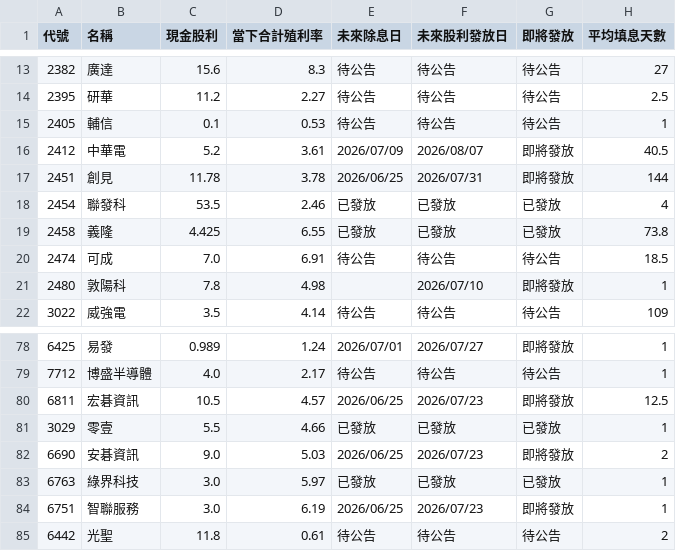
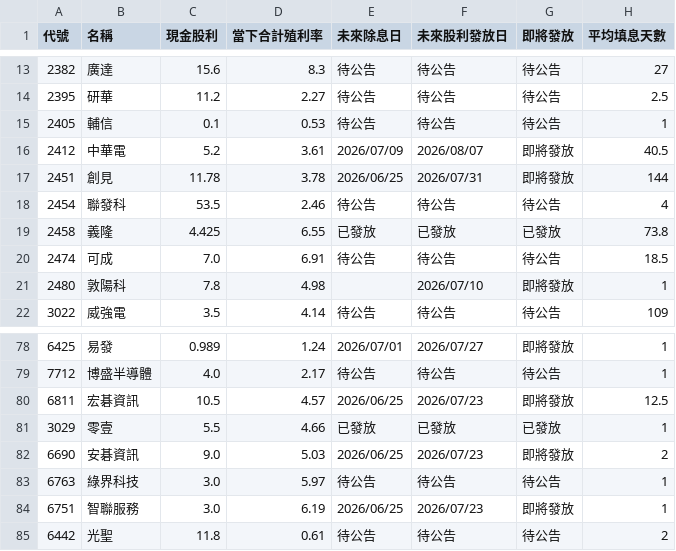
Before and after one commit to wenchiehlee-investment/GoPublic, a CSV file: raw_dividend_schedule_combined.csv, drawn as a sheet; only a part is shown, gaps mark what is left out.

Commit message:
🔄 synced file(s) with wenchiehlee-money/biztrends.TW

```diff
--- a/raw_dividend_schedule_combined.csv
+++ b/raw_dividend_schedule_combined.csv
@@ -17,3 +17,3 @@
 2451,創見,11.78,3.78,2026/06/25,2026/07/31,即將發放,144
-2454,聯發科,53.5,2.46,已發放,已發放,已發放,4
+2454,聯發科,53.5,2.46,待公告,待公告,待公告,4
 2458,義隆,4.425,6.55,已發放,已發放,已發放,73.8
@@ -82,3 +82,3 @@
 6690,安碁資訊,9.0,5.03,2026/06/25,2026/07/23,即將發放,2
-6763,綠界科技,3.0,5.97,已發放,已發放,已發放,1
+6763,綠界科技,3.0,5.97,待公告,待公告,待公告,1
 6751,智聯服務,3.0,6.19,2026/06/25,2026/07/23,即將發放,1
```
